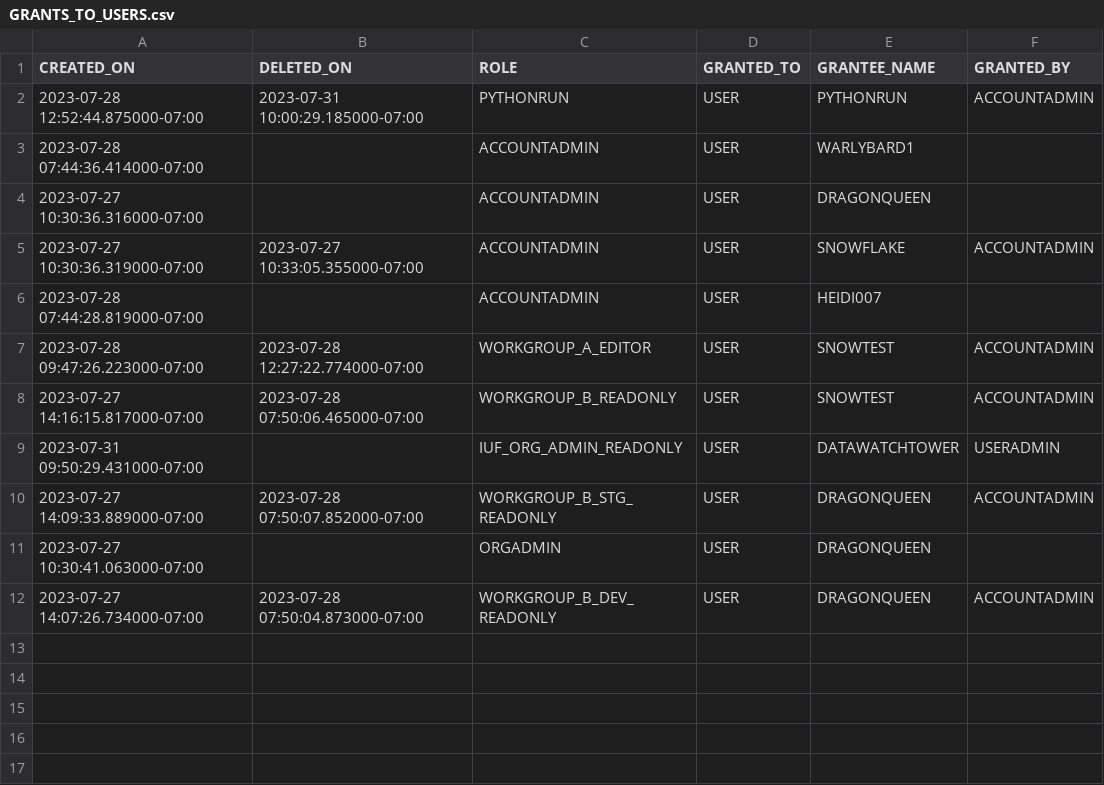
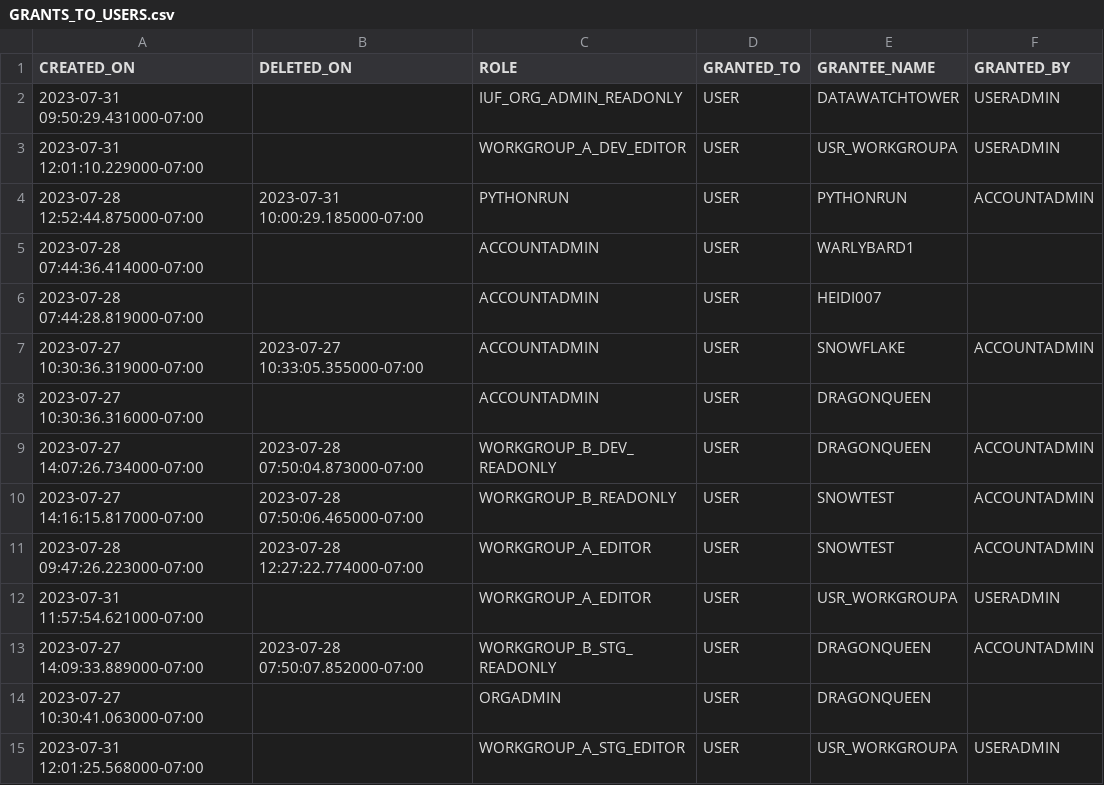
Before and after one commit to the-original-h-bomb/potential-spoon, a CSV file: JEN_REDUX/GRANTS_TO_USERS.csv, drawn as a sheet.

Commit message:
Jen Redux - do we got it all?

```diff
--- a/JEN_REDUX/GRANTS_TO_USERS.csv
+++ b/JEN_REDUX/GRANTS_TO_USERS.csv
@@ -1,12 +1,15 @@
 CREATED_ON,DELETED_ON,ROLE,GRANTED_TO,GRANTEE_NAME,GRANTED_BY
+2023-07-31 09:50:29.431000-07:00,,IUF_ORG_ADMIN_READONLY,USER,DATAWATCHTOWER,USERADMIN
+2023-07-31 12:01:10.229000-07:00,,WORKGROUP_A_DEV_EDITOR,USER,USR_WORKGROUPA,USERADMIN
 2023-07-28 12:52:44.875000-07:00,2023-07-31 10:00:29.185000-07:00,PYTHONRUN,USER,PYTHONRUN,ACCOUNTADMIN
 2023-07-28 07:44:36.414000-07:00,,ACCOUNTADMIN,USER,WARLYBARD1,
+2023-07-28 07:44:28.819000-07:00,,ACCOUNTADMIN,USER,HEIDI007,
+2023-07-27 10:30:36.319000-07:00,2023-07-27 10:33:05.355000-07:00,ACCOUNTADMIN,USER,SNOWFLAKE,ACCOUNTADMIN
 2023-07-27 10:30:36.316000-07:00,,ACCOUNTADMIN,USER,DRAGONQUEEN,
-2023-07-27 10:30:36.319000-07:00,2023-07-27 10:33:05.355000-07:00,ACCOUNTADMIN,USER,SNOWFLAKE,ACCOUNTADMIN
-2023-07-28 07:44:28.819000-07:00,,ACCOUNTADMIN,USER,HEIDI007,
+2023-07-27 14:07:26.734000-07:00,2023-07-28 07:50:04.873000-07:00,WORKGROUP_B_DEV_READONLY,USER,DRAGONQUEEN,ACCOUNTADMIN
+2023-07-27 14:16:15.817000-07:00,2023-07-28 07:50:06.465000-07:00,WORKGROUP_B_READONLY,USER,SNOWTEST,ACCOUNTADMIN
 2023-07-28 09:47:26.223000-07:00,2023-07-28 12:27:22.774000-07:00,WORKGROUP_A_EDITOR,USER,SNOWTEST,ACCOUNTADMIN
-2023-07-27 14:16:15.817000-07:00,2023-07-28 07:50:06.465000-07:00,WORKGROUP_B_READONLY,USER,SNOWTEST,ACCOUNTADMIN
-2023-07-31 09:50:29.431000-07:00,,IUF_ORG_ADMIN_READONLY,USER,DATAWATCHTOWER,USERADMIN
+2023-07-31 11:57:54.621000-07:00,,WORKGROUP_A_EDITOR,USER,USR_WORKGROUPA,USERADMIN
 2023-07-27 14:09:33.889000-07:00,2023-07-28 07:50:07.852000-07:00,WORKGROUP_B_STG_READONLY,USER,DRAGONQUEEN,ACCOUNTADMIN
 2023-07-27 10:30:41.063000-07:00,,ORGADMIN,USER,DRAGONQUEEN,
-2023-07-27 14:07:26.734000-07:00,2023-07-28 07:50:04.873000-07:00,WORKGROUP_B_DEV_READONLY,USER,DRAGONQUEEN,ACCOUNTADMIN
+2023-07-31 12:01:25.568000-07:00,,WORKGROUP_A_STG_EDITOR,USER,USR_WORKGROUPA,USERADMIN
```
Also changed, not shown: JEN_REDUX/LOGIN_HISTORY.csv, JEN_REDUX/ROLES.csv, 21 other files.
